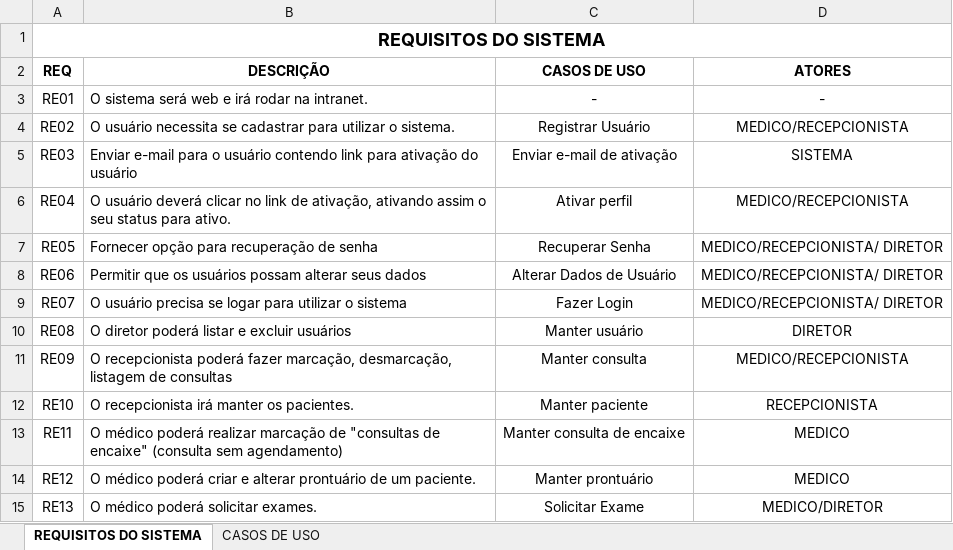
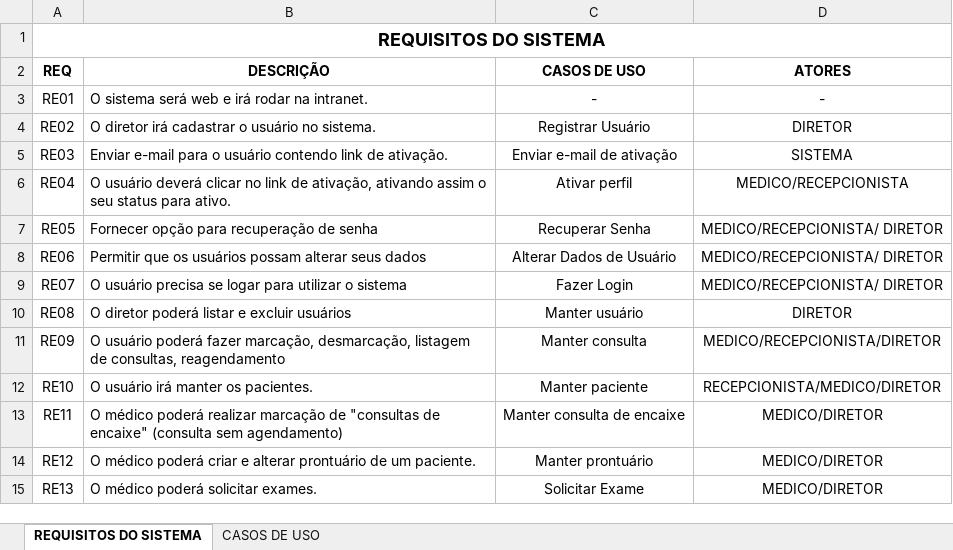
Before and after one commit to andersonavila/SisMed, an Excel workbook: Requisitos/Requisitos e Descrição dos Casos de Uso.xlsx, sheet REQUISITOS DO SISTEMA, drawn as a sheet; values as stored, in another font and other column widths than the file's, no borders; the diff names each change by its address in the sheet, - before the commit and + after, or states it on an @@ line.

Commit message:
Alterações e Correções sugeridas
- Alteração da Visão Geral
- Alterações Requisitos e Descrição dos UC
- Alterações Especificações UC
- Melhorias nos Códigos e Interfaces

```diff
--- a/Requisitos/Requisitos e Descrição dos Casos de Uso.xlsx (sheet REQUISITOS DO SISTEMA)
+++ b/Requisitos/Requisitos e Descrição dos Casos de Uso.xlsx (sheet REQUISITOS DO SISTEMA)
-B4 (DESCRIÇÃO): O usuário necessita se cadastrar para utilizar o sistema.
+B4 (DESCRIÇÃO): O diretor irá cadastrar o usuário no sistema.
-D4 (ATORES): MEDICO/RECEPCIONISTA
+D4 (ATORES): DIRETOR
-B5 (DESCRIÇÃO): …contendo link para ativação do usuário
+B5 (DESCRIÇÃO): …contendo link de ativação.
-B11 (DESCRIÇÃO): O recepcionista poderá fazer marcação, desmarcação, listagem de consultas
+B11 (DESCRIÇÃO): O usuário poderá fazer marcação, desmarcação, listagem de consultas, reagendamento
-D11 (ATORES): MEDICO/RECEPCIONISTA
+D11 (ATORES): MEDICO/RECEPCIONISTA/DIRETOR
-B12 (DESCRIÇÃO): O recepcionista irá manter os pacientes.
+B12 (DESCRIÇÃO): O usuário irá manter os pacientes.
-D12 (ATORES): RECEPCIONISTA
+D12 (ATORES): RECEPCIONISTA/MEDICO/DIRETOR
-D13:D14 (ATORES): MEDICO
+D13:D14 (ATORES): MEDICO/DIRETOR
```
Also changed, not shown: sheet CASOS DE USO, 11 other files.
